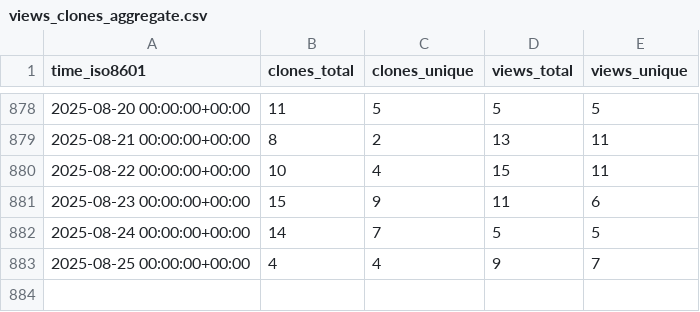
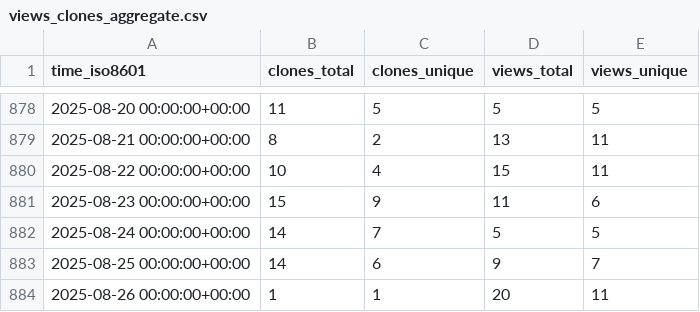
Before and after one commit to Pythagora-io/pythagora, a CSV file: Pythagora-io/pythagora/ghrs-data/views_clones_aggregate.csv, drawn as a sheet; only a part is shown, gaps mark what is left out.

```diff
--- a/Pythagora-io/pythagora/ghrs-data/views_clones_aggregate.csv
+++ b/Pythagora-io/pythagora/ghrs-data/views_clones_aggregate.csv
@@ -882,2 +882,3 @@ time_iso8601,clones_total,clones_unique,views_total,views_unique
 2025-08-24 00:00:00+00:00,14,7,5,5
-2025-08-25 00:00:00+00:00,4,4,9,7
+2025-08-25 00:00:00+00:00,14,6,9,7
+2025-08-26 00:00:00+00:00,1,1,20,11
```
Also changed, not shown: 1 other file.
